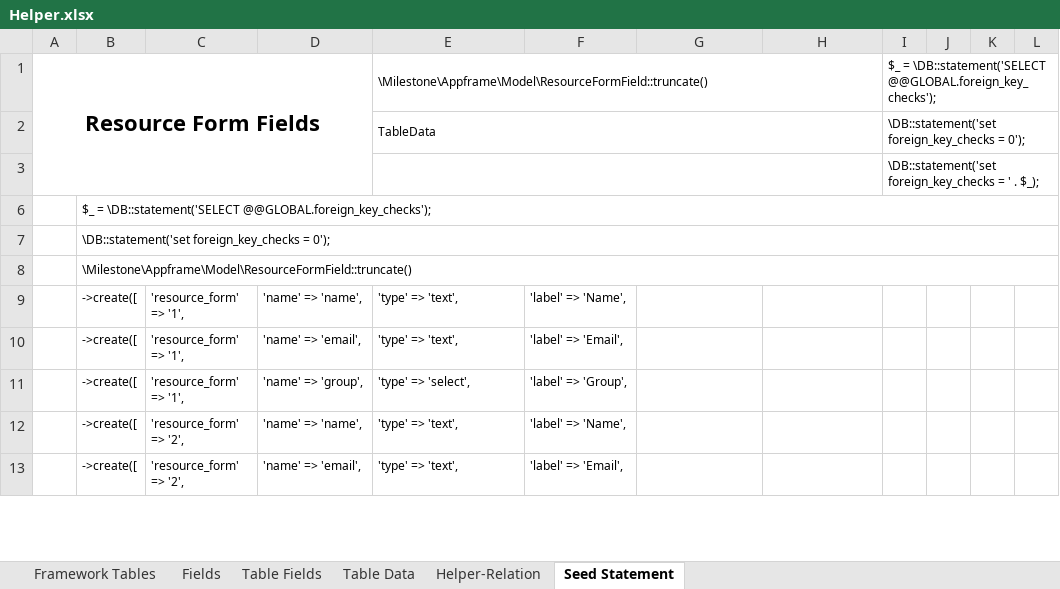
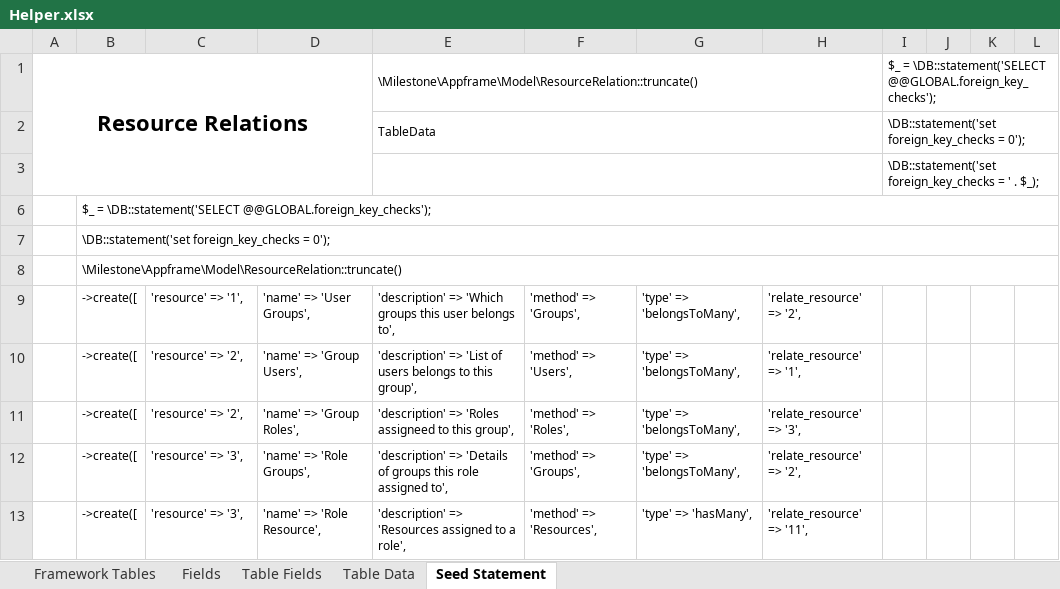
Before and after one commit to MilestoneInnovativeTechnologies/Appframe, an Excel workbook: Helper.xlsx, sheet Seed Statement, drawn as a sheet; only a part is shown; values as stored, in another font and other column widths than the file's, no borders; the diff covers the shown part only; the diff names each change by its address in the sheet, - before the commit and + after, or states it on an @@ line.

```diff
--- a/Helper.xlsx (sheet Seed Statement)
+++ b/Helper.xlsx (sheet Seed Statement)
@@ sheet tab hidden: Helper-Relation @@
-A1: Resource Form Fields
+A1: Resource Relations
-E1: \Milestone\Appframe\Model\ResourceFormField::truncate()
+E1: \Milestone\Appframe\Model\ResourceRelation::truncate()
-B8: \Milestone\Appframe\Model\ResourceFormField::truncate()
+B8: \Milestone\Appframe\Model\ResourceRelation::truncate()
-C9: 'resource_form' => '1',
+C9: 'resource' => '1',
-D9: 'name' => 'name',
+D9: 'name' => 'User Groups',
-E9: 'type' => 'text',
+E9: 'description' => 'Which groups this user belongs to',
-F9: 'label' => 'Name',
+F9: 'method' => 'Groups',
-G9:G12: (empty)
+G9:G12: 'type' => 'belongsToMany',
-H9: (empty)
+H9: 'relate_resource' => '2',
-C10:C11: 'resource_form' => '1',
+C10:C11: 'resource' => '2',
-D10: 'name' => 'email',
+D10: 'name' => 'Group Users',
-E10: 'type' => 'text',
+E10: 'description' => 'List of users belongs to this group',
-F10: 'label' => 'Email',
+F10: 'method' => 'Users',
-H10: (empty)
+H10: 'relate_resource' => '1',
-D11: 'name' => 'group',
+D11: 'name' => 'Group Roles',
-E11: 'type' => 'select',
+E11: 'description' => 'Roles assigneed to this group',
-F11: 'label' => 'Group',
+F11: 'method' => 'Roles',
-H11: (empty)
+H11: 'relate_resource' => '3',
-C12:C13: 'resource_form' => '2',
+C12:C13: 'resource' => '3',
-D12: 'name' => 'name',
+D12: 'name' => 'Role Groups',
-E12: 'type' => 'text',
+E12: 'description' => 'Details of groups this role assigned to',
-F12: 'label' => 'Name',
+F12: 'method' => 'Groups',
-H12: (empty)
+H12: 'relate_resource' => '2',
-D13: 'name' => 'email',
+D13: 'name' => 'Role Resource',
-E13: 'type' => 'text',
+E13: 'description' => 'Resources assigned to a role',
-F13: 'label' => 'Email',
+F13: 'method' => 'Resources',
-G13: (empty)
+G13: 'type' => 'hasMany',
-H13: (empty)
+H13: 'relate_resource' => '11',
```
Also changed, not shown: 1100 edited cells elsewhere in this sheet, sheet Table Data, formulas that keep their value, hidden cells, 4 other files.
